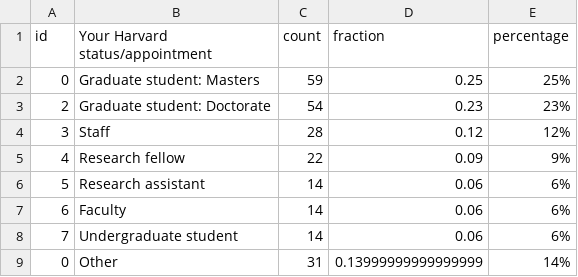
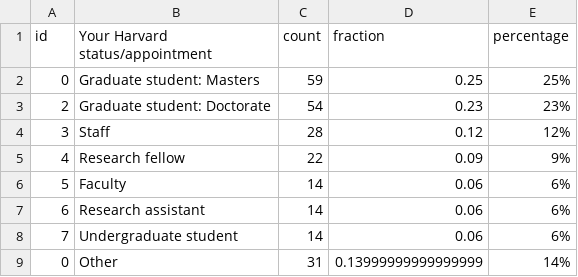
Before and after one commit to IQSS/iqss-metrics-dashboard, a TSV file: assets/data/cga_contact_status.tsv, drawn as a sheet.

```diff
--- a/assets/data/cga_contact_status.tsv
+++ b/assets/data/cga_contact_status.tsv
@@ -5,4 +5,4 @@ id	Your Harvard status/appointment	count	fraction	percentage
 4	Research fellow	22	0.09	9%
-5	Research assistant	14	0.06	6%
-6	Faculty	14	0.06	6%
+5	Faculty	14	0.06	6%
+6	Research assistant	14	0.06	6%
 7	Undergraduate student	14	0.06	6%
```
Also changed, not shown: assets/data/cgaEventRegistration.tsv, assets/data/datasets-bySubject.tsv, 10 other files.
